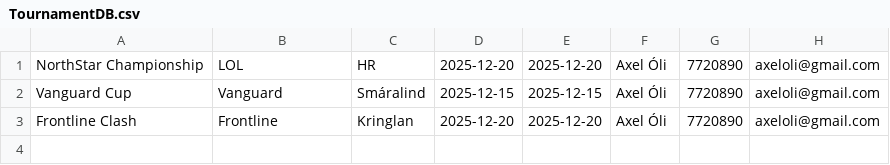
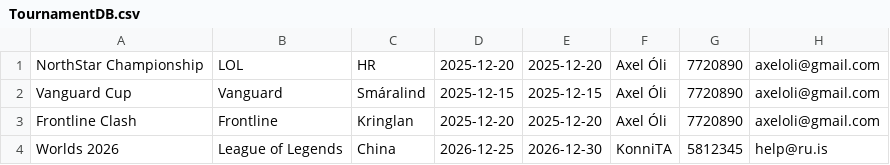
Before and after one commit to konnigard/verklegt25_h24, a CSV file: DataLayer/repository/TournamentDB.csv, drawn as a sheet.

```diff
--- a/DataLayer/repository/TournamentDB.csv
+++ b/DataLayer/repository/TournamentDB.csv
@@ -3 +3,2 @@ Vanguard Cup;Vanguard;Smáralind;2025-12-15;2025-12-15;Axel Óli;7720890;axeloli
 Frontline Clash;Frontline;Kringlan;2025-12-20;2025-12-20;Axel Óli;7720890;axeloli@gmail.com
+Worlds 2026;League of Legends;China;2026-12-25;2026-12-30;KonniTA;5812345;help@ru.is
```
Also changed, not shown: DataLayer/repository/ClubDB.csv, DataLayer/repository/PlayersDB.csv, 4 other files.
